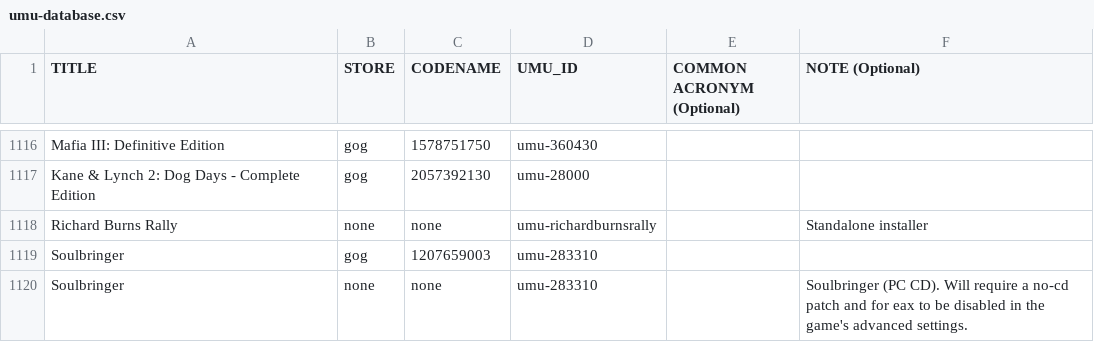
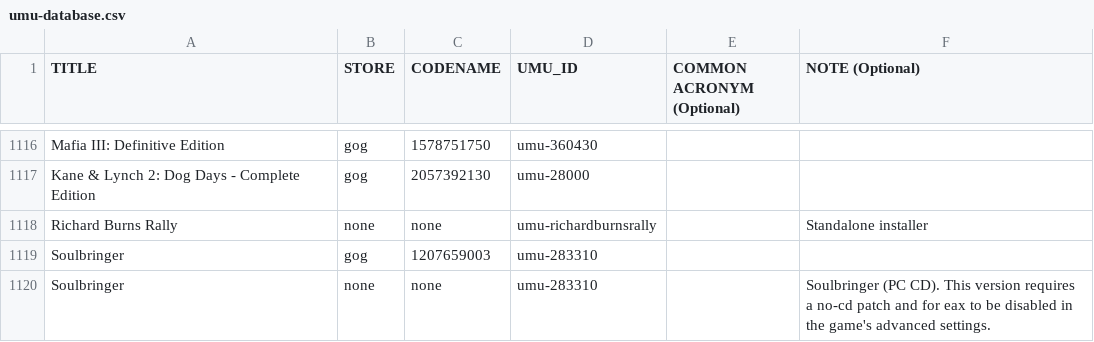
Before and after one commit to Open-Wine-Components/umu-database, a CSV file: umu-database.csv, drawn as a sheet; only a part is shown, gaps mark what is left out.

Commit message:
Update description in note

```diff
--- a/umu-database.csv
+++ b/umu-database.csv
@@ -1119,2 +1119,2 @@ Richard Burns Rally,none,none,umu-richardburnsrally,,Standalone installer
 Soulbringer,gog,1207659003,umu-283310,,
-Soulbringer,none,none,umu-283310,,Soulbringer (PC CD). Will require a no-cd patch and for eax to be disabled in the game's advanced settings.
+Soulbringer,none,none,umu-283310,,Soulbringer (PC CD). This version requires a no-cd patch and for eax to be disabled in the game's advanced settings.
```
